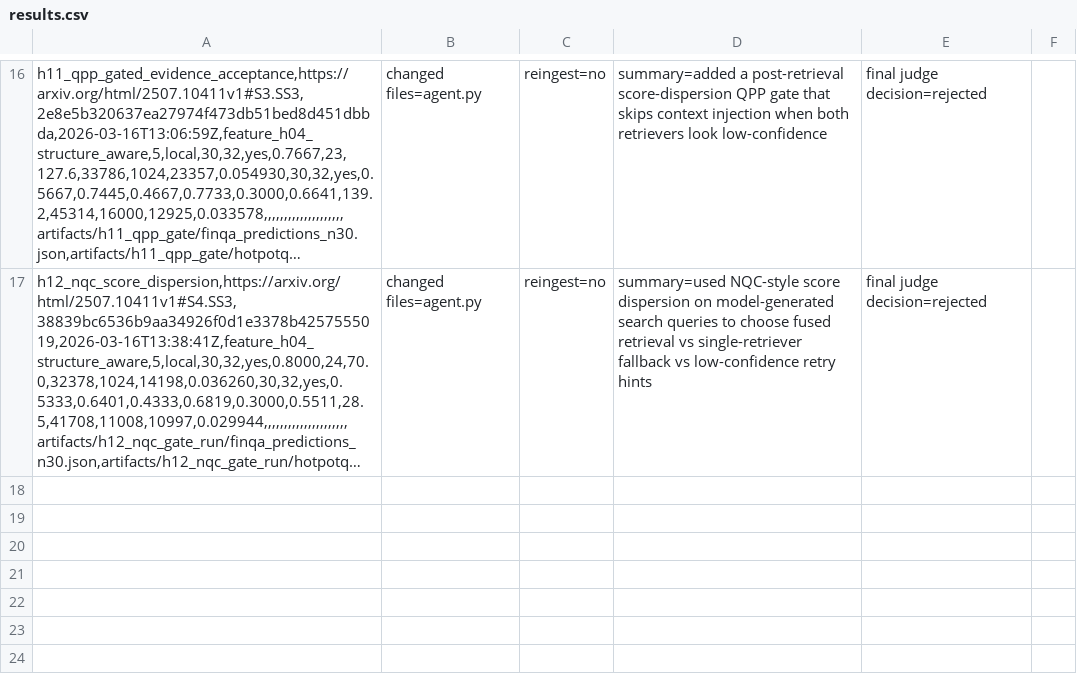
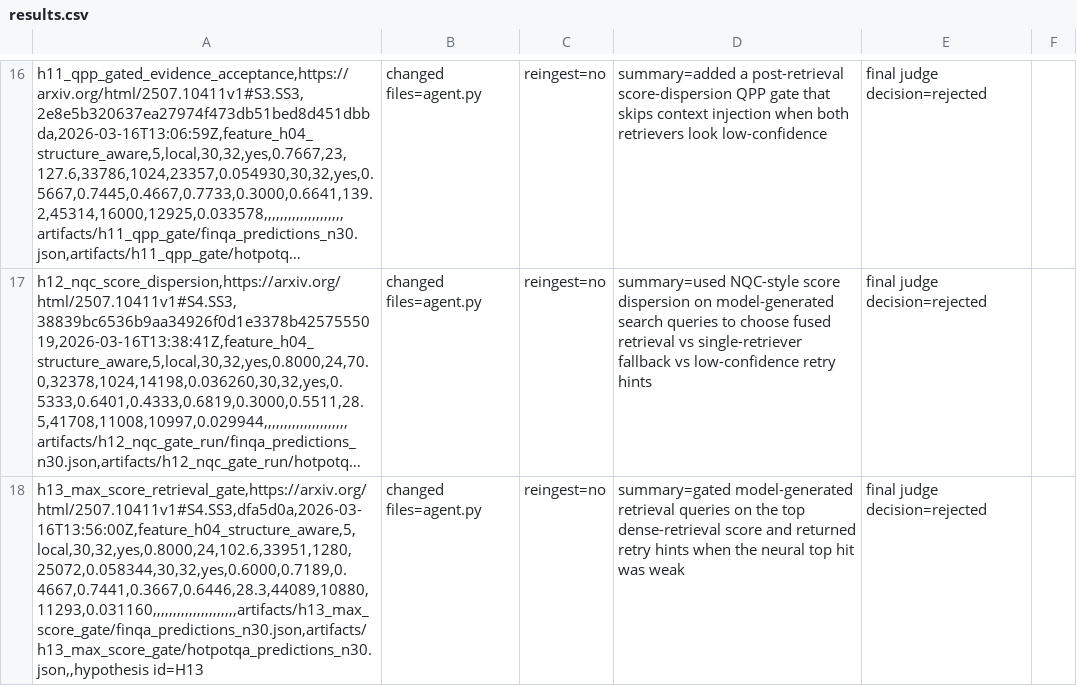
Before and after one commit to ar-or/autoresearchrag, a CSV file: results.csv, drawn as a sheet; only a part is shown, gaps mark what is left out; long unchanged cells end in …; the diff names each change by its address in the sheet, - before the commit and + after, or states it on an @@ line.

Commit message:
Record rejected H13 evaluation results

```diff
--- a/results.csv
+++ b/results.csv
+row 18: h13_max_score_retrieval_gate,https://arxiv.org/html/2507.10411v1#S4.SS3,dfa5d0a,2026-03-16T13:56:00Z,feature_h04_structure_aware,5,local,30,32,yes,0.8000,24,102.6,33951,1280,25072,0.058344,30,32,yes,0.6000,0.7189,0.4667,0.7441,0.3667,0.6446,28.3,44089,10880,11293,0.031160,,,,,,,,,,,,,,,,,,,,,artifacts/h13_max_score_gate/finqa_predictions_n30.json,artifacts/h13_max_score_gate/hotpotqa_predictions_n30.json,,hypothesis id=H13 | changed files=agent.py | reingest=no | summary=gated model-generated retrieval queries on the top dense-retrieval score and returned retry hints when the neural top hit was weak | final judge decision=rejected
```
